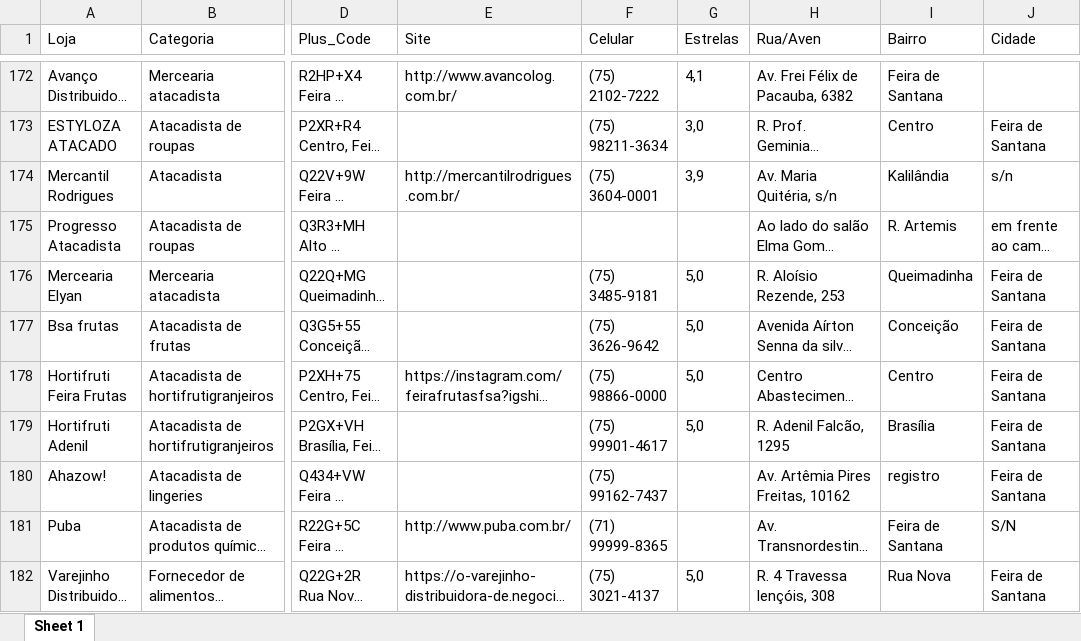
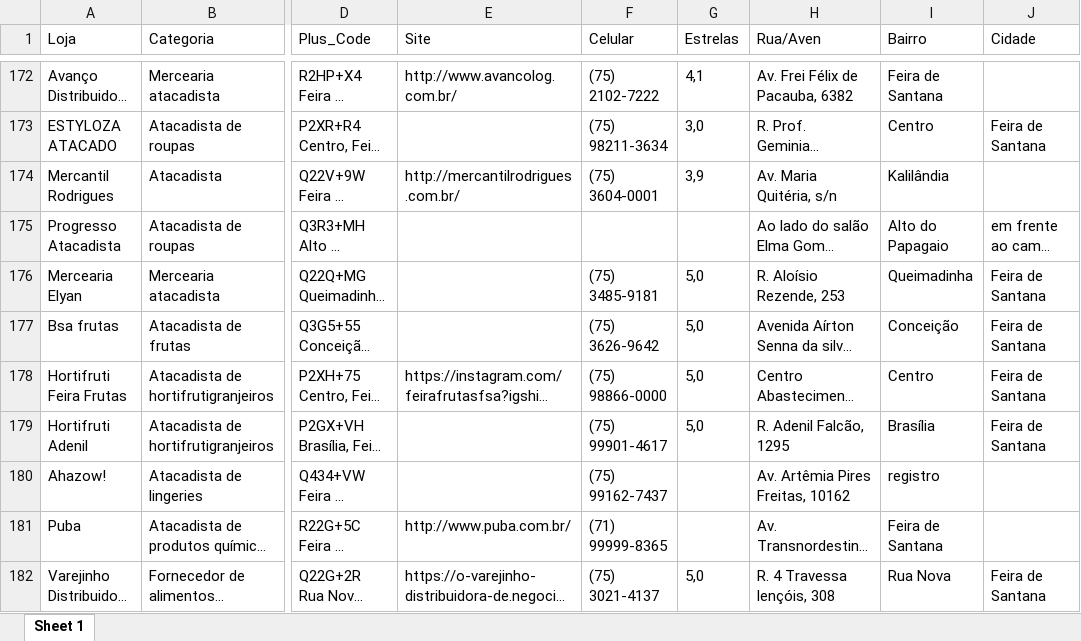
Before and after one commit to l-thibau/Web-Scraping-Maps-Rstudio, an Excel workbook: Lojas/Enderecos_Processados.xlsx, sheet Sheet 1, drawn as a sheet; only a part is shown, gaps mark what is left out; long unchanged cells end in …; values as stored, in another font and other column widths than the file's, no borders; the diff covers the shown part only; the diff names each change by its address in the sheet, - before the commit and + after, or states it on an @@ line.

```diff
--- a/Lojas/Enderecos_Processados.xlsx (sheet Sheet 1)
+++ b/Lojas/Enderecos_Processados.xlsx (sheet Sheet 1)
-J174 (Cidade): s/n
+J174 (Cidade): (empty)
-I175 (Bairro): R. Artemis
+I175 (Bairro): Alto do Papagaio
-J180 (Cidade): Feira de Santana
+J180 (Cidade): (empty)
-J181 (Cidade): S/N
+J181 (Cidade): (empty)
```
Also changed, not shown: 128 edited cells elsewhere in this sheet, 2 other files.
